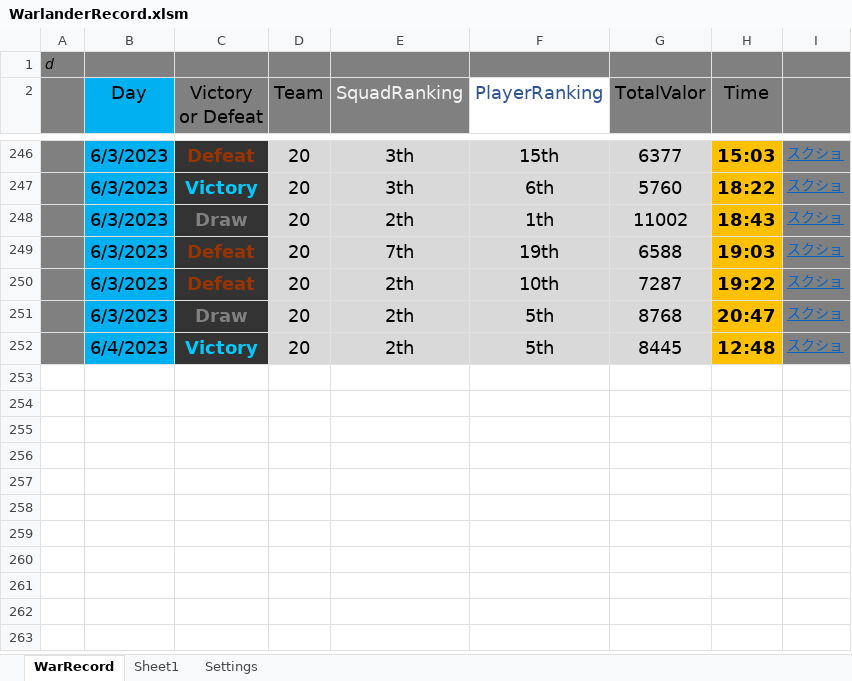
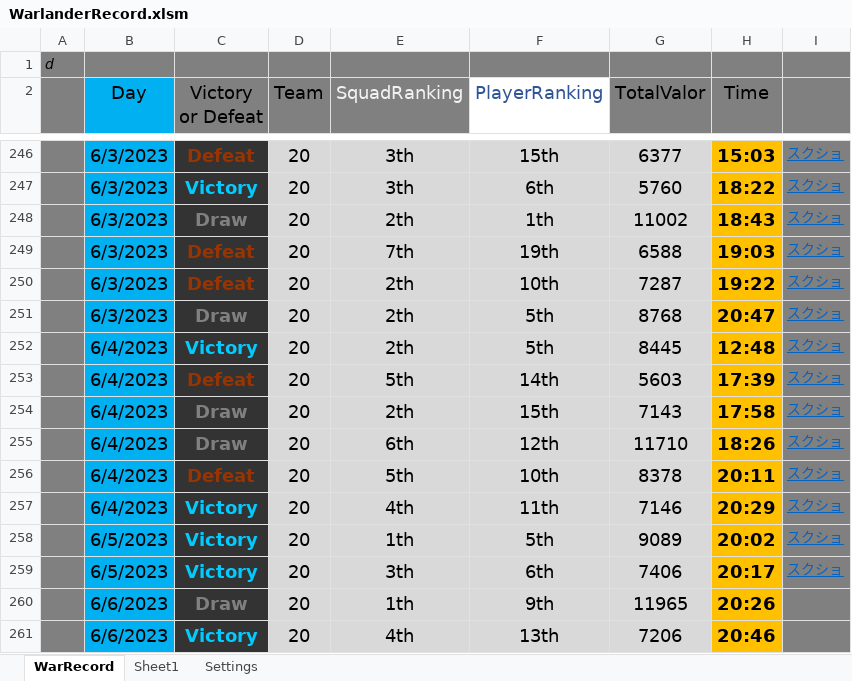
Before and after one commit to syuikatagiri/WarlanderRecord, an Excel workbook: WarlanderRecord.xlsm, sheet WarRecord, drawn as a sheet; only a part is shown, gaps mark what is left out; values as stored, in another font and other column widths than the file's, no borders; charts and pictures and conditional formats not drawn; the diff names each change by its address in the sheet, - before the commit and + after, or states it on an @@ line.

Commit message:
Update to Record

```diff
--- a/WarlanderRecord.xlsm (sheet WarRecord)
+++ b/WarlanderRecord.xlsm (sheet WarRecord)
+row 253:  | 6/4/2023 | Defeat | 20 | 5th | 14th | 5603 | 17:39 | スクショ
+row 254:  | 6/4/2023 | Draw | 20 | 2th | 15th | 7143 | 17:58 | スクショ
+row 255:  | 6/4/2023 | Draw | 20 | 6th | 12th | 11710 | 18:26 | スクショ
+row 256:  | 6/4/2023 | Defeat | 20 | 5th | 10th | 8378 | 20:11 | スクショ
+row 257:  | 6/4/2023 | Victory | 20 | 4th | 11th | 7146 | 20:29 | スクショ
+row 258:  | 6/5/2023 | Victory | 20 | 1th | 5th | 9089 | 20:02 | スクショ
+row 259:  | 6/5/2023 | Victory | 20 | 3th | 6th | 7406 | 20:17 | スクショ
+row 260:  | 6/6/2023 | Draw | 20 | 1th | 9th | 11965 | 20:26
+row 261:  | 6/6/2023 | Victory | 20 | 4th | 13th | 7206 | 20:46
```
Also changed, not shown: charts or pictures.
